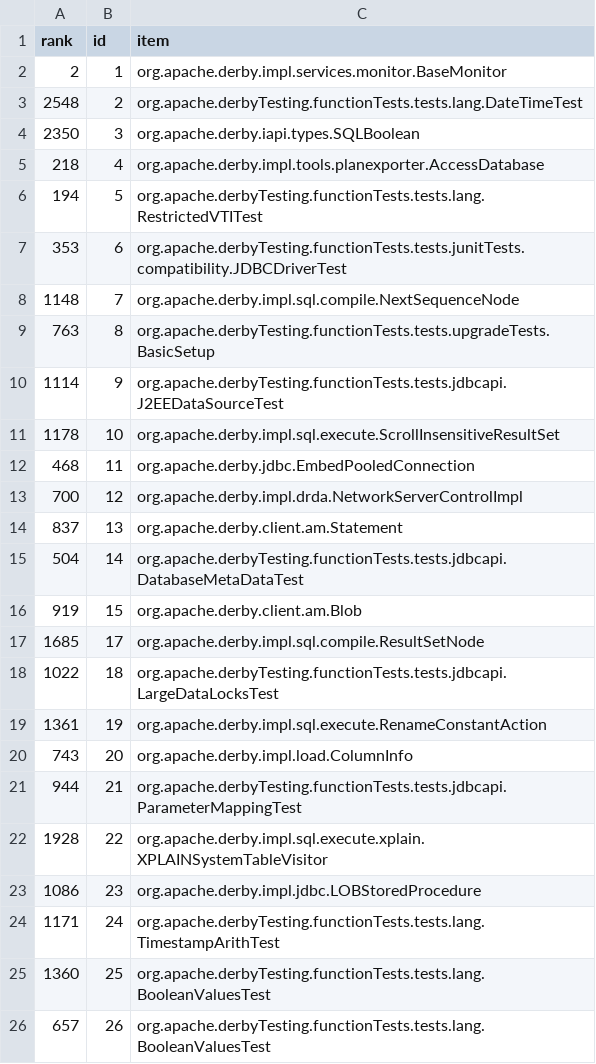
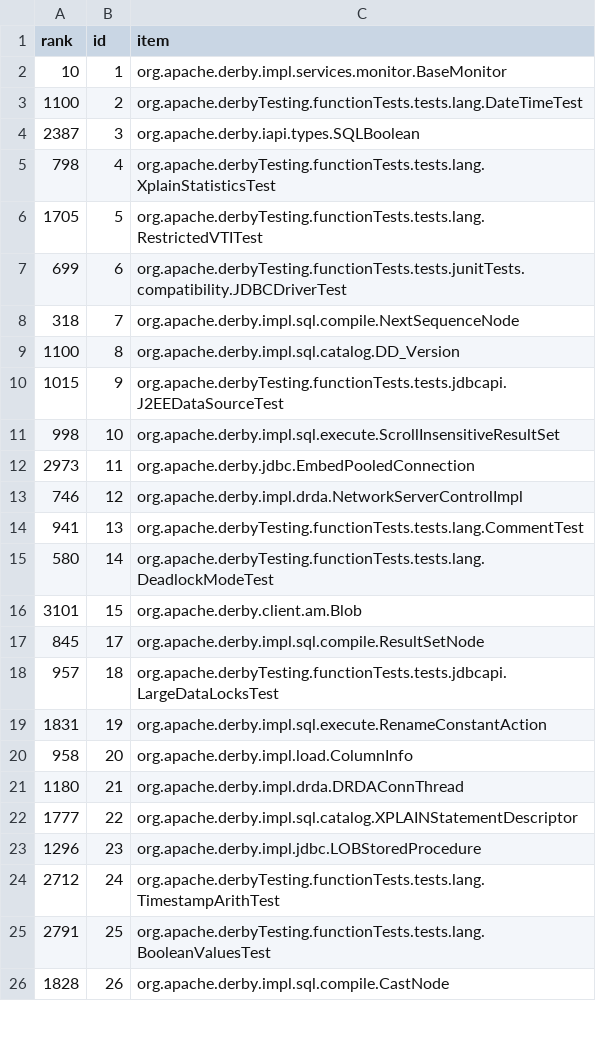
Before and after one commit to cscorley/doc2vec-feature-location, a CSV file: data/derby/v10.7.1.1/release_lda-class-ranks.csv, drawn as a sheet; only a part is shown; the diff covers the shown part only.

Commit message:
Update derby with temporal results

```diff
--- a/data/derby/v10.7.1.1/release_lda-class-ranks.csv
+++ b/data/derby/v10.7.1.1/release_lda-class-ranks.csv
@@ -1,26 +1,26 @@
 rank,id,item
-2,1,org.apache.derby.impl.services.monitor.BaseMonitor
-2548,2,org.apache.derbyTesting.functionTests.tests.lang.DateTimeTest
-2350,3,org.apache.derby.iapi.types.SQLBoolean
-218,4,org.apache.derby.impl.tools.planexporter.AccessDatabase
-194,5,org.apache.derbyTesting.functionTests.tests.lang.RestrictedVTITest
-353,6,org.apache.derbyTesting.functionTests.tests.junitTests.compatibility.JDBCDriverTest
-1148,7,org.apache.derby.impl.sql.compile.NextSequenceNode
-763,8,org.apache.derbyTesting.functionTests.tests.upgradeTests.BasicSetup
-1114,9,org.apache.derbyTesting.functionTests.tests.jdbcapi.J2EEDataSourceTest
-1178,10,org.apache.derby.impl.sql.execute.ScrollInsensitiveResultSet
-468,11,org.apache.derby.jdbc.EmbedPooledConnection
-700,12,org.apache.derby.impl.drda.NetworkServerControlImpl
-837,13,org.apache.derby.client.am.Statement
-504,14,org.apache.derbyTesting.functionTests.tests.jdbcapi.DatabaseMetaDataTest
-919,15,org.apache.derby.client.am.Blob
-1685,17,org.apache.derby.impl.sql.compile.ResultSetNode
-1022,18,org.apache.derbyTesting.functionTests.tests.jdbcapi.LargeDataLocksTest
-1361,19,org.apache.derby.impl.sql.execute.RenameConstantAction
-743,20,org.apache.derby.impl.load.ColumnInfo
-944,21,org.apache.derbyTesting.functionTests.tests.jdbcapi.ParameterMappingTest
-1928,22,org.apache.derby.impl.sql.execute.xplain.XPLAINSystemTableVisitor
-1086,23,org.apache.derby.impl.jdbc.LOBStoredProcedure
-1171,24,org.apache.derbyTesting.functionTests.tests.lang.TimestampArithTest
-1360,25,org.apache.derbyTesting.functionTests.tests.lang.BooleanValuesTest
-657,26,org.apache.derbyTesting.functionTests.tests.lang.BooleanValuesTest
+10,1,org.apache.derby.impl.services.monitor.BaseMonitor
+1100,2,org.apache.derbyTesting.functionTests.tests.lang.DateTimeTest
+2387,3,org.apache.derby.iapi.types.SQLBoolean
+798,4,org.apache.derbyTesting.functionTests.tests.lang.XplainStatisticsTest
+1705,5,org.apache.derbyTesting.functionTests.tests.lang.RestrictedVTITest
+699,6,org.apache.derbyTesting.functionTests.tests.junitTests.compatibility.JDBCDriverTest
+318,7,org.apache.derby.impl.sql.compile.NextSequenceNode
+1100,8,org.apache.derby.impl.sql.catalog.DD_Version
+1015,9,org.apache.derbyTesting.functionTests.tests.jdbcapi.J2EEDataSourceTest
+998,10,org.apache.derby.impl.sql.execute.ScrollInsensitiveResultSet
+2973,11,org.apache.derby.jdbc.EmbedPooledConnection
+746,12,org.apache.derby.impl.drda.NetworkServerControlImpl
+941,13,org.apache.derbyTesting.functionTests.tests.lang.CommentTest
+580,14,org.apache.derbyTesting.functionTests.tests.lang.DeadlockModeTest
+3101,15,org.apache.derby.client.am.Blob
+845,17,org.apache.derby.impl.sql.compile.ResultSetNode
+957,18,org.apache.derbyTesting.functionTests.tests.jdbcapi.LargeDataLocksTest
+1831,19,org.apache.derby.impl.sql.execute.RenameConstantAction
+958,20,org.apache.derby.impl.load.ColumnInfo
+1180,21,org.apache.derby.impl.drda.DRDAConnThread
+1777,22,org.apache.derby.impl.sql.catalog.XPLAINStatementDescriptor
+1296,23,org.apache.derby.impl.jdbc.LOBStoredProcedure
+2712,24,org.apache.derbyTesting.functionTests.tests.lang.TimestampArithTest
+2791,25,org.apache.derbyTesting.functionTests.tests.lang.BooleanValuesTest
+1828,26,org.apache.derby.impl.sql.compile.CastNode
```
Also changed, not shown: 3 added rows, 3 removed rows and 6 edited cells elsewhere in this file, data/derby/v10.7.1.1/changeset_lda-class-ranks.csv, data/derby/v10.7.1.1/changeset_lsi-class-ranks.csv, 3 other files.
